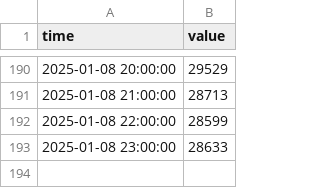
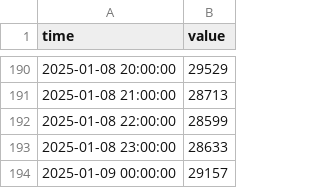
Before and after one commit to sofiahanim/edf, a CSV file: data/demand/2025.csv, drawn as a sheet; only a part is shown, gaps mark what is left out; the diff names each change by its address in the sheet, - before the commit and + after, or states it on an @@ line.

```diff
--- a/data/demand/2025.csv
+++ b/data/demand/2025.csv
+row 194: 2025-01-09 00:00:00 | 29157
```
